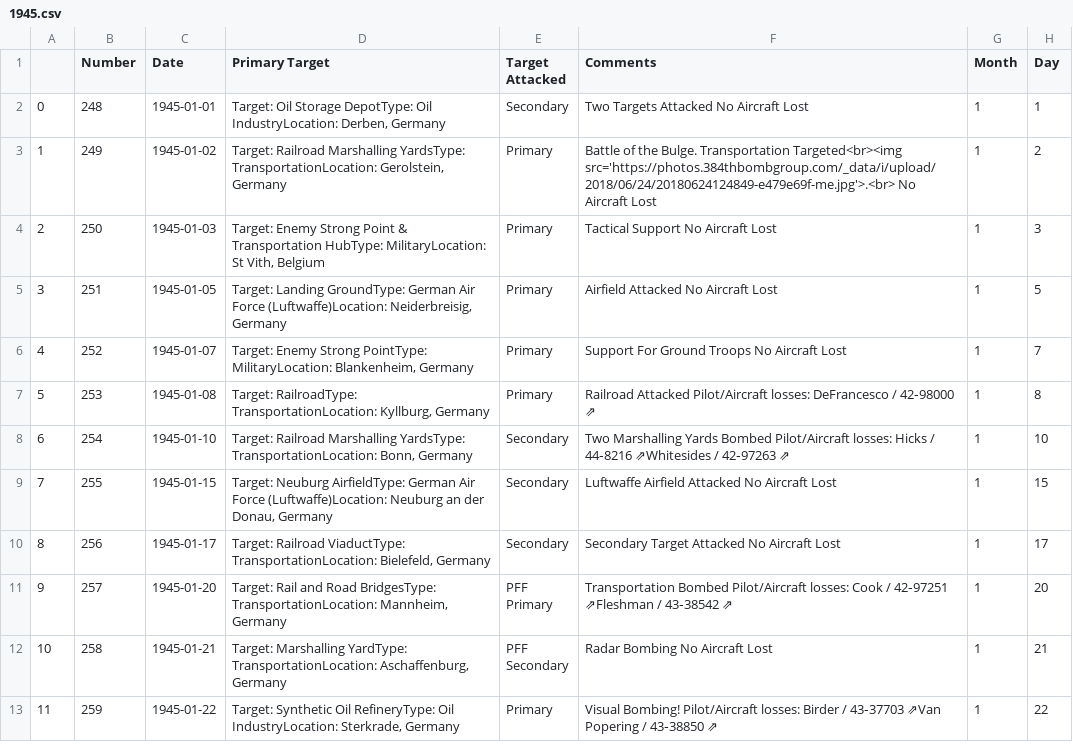
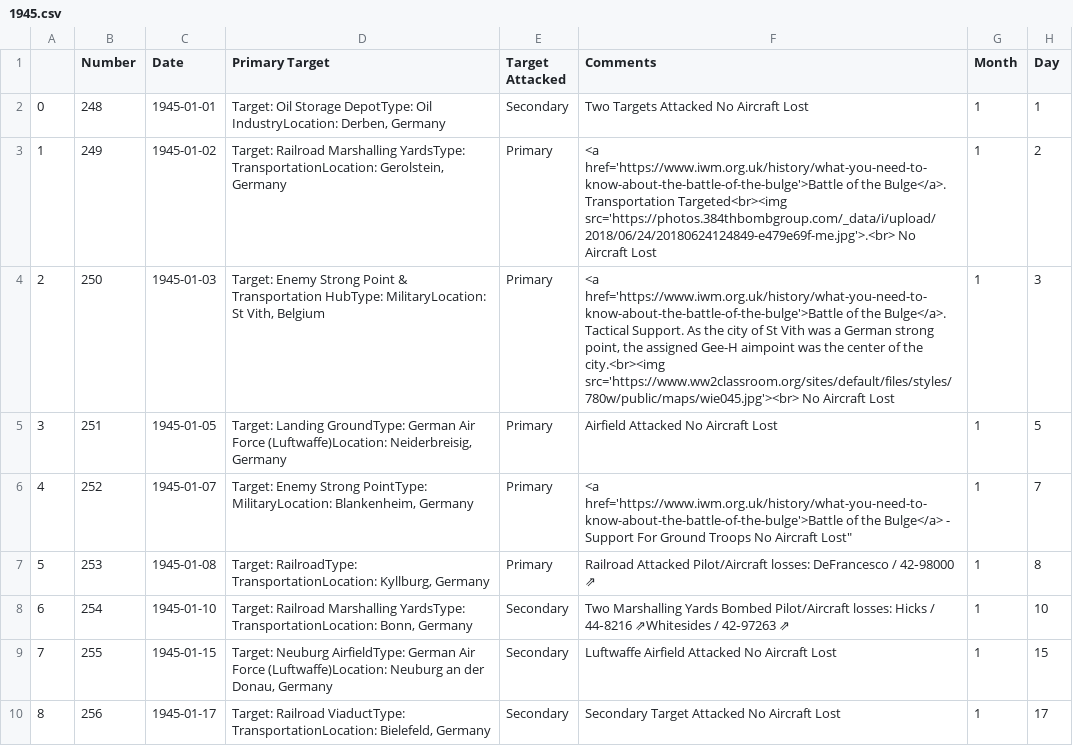
Before and after one commit to velocharts/384th-missions, a CSV file: 1945.csv, drawn as a sheet; only a part is shown; the shorter side is filled out with more unchanged rows.

Commit message:
Update 1945.csv

```diff
--- a/1945.csv
+++ b/1945.csv
@@ -2,6 +2,6 @@
 0,248,1945-01-01,"Target: Oil Storage DepotType: Oil IndustryLocation: Derben, Germany",Secondary,Two Targets Attacked No Aircraft Lost,1,1
-1,249,1945-01-02,"Target: Railroad Marshalling YardsType: TransportationLocation: Gerolstein, Germany",Primary,"Battle of the Bulge. Transportation Targeted<br><img src='https://photos.384thbombgroup.com/_data/i/upload/2018/06/24/20180624124849-e479e69f-me.jpg'>.<br> No Aircraft Lost",1,2
-2,250,1945-01-03,"Target: Enemy Strong Point & Transportation HubType: MilitaryLocation: St Vith, Belgium",Primary,Tactical Support No Aircraft Lost,1,3
+1,249,1945-01-02,"Target: Railroad Marshalling YardsType: TransportationLocation: Gerolstein, Germany",Primary,"<a href='https://www.iwm.org.uk/history/what-you-need-to-know-about-the-battle-of-the-bulge'>Battle of the Bulge</a>. Transportation Targeted<br><img src='https://photos.384thbombgroup.com/_data/i/upload/2018/06/24/20180624124849-e479e69f-me.jpg'>.<br> No Aircraft Lost",1,2
+2,250,1945-01-03,"Target: Enemy Strong Point & Transportation HubType: MilitaryLocation: St Vith, Belgium",Primary,"<a href='https://www.iwm.org.uk/history/what-you-need-to-know-about-the-battle-of-the-bulge'>Battle of the Bulge</a>. Tactical Support. As the city of St Vith was a German strong point, the assigned Gee-H aimpoint was the center of the city.<br><img src='https://www.ww2classroom.org/sites/default/files/styles/780w/public/maps/wie045.jpg'><br>  No Aircraft Lost",1,3
 3,251,1945-01-05,"Target: Landing GroundType: German Air Force (Luftwaffe)Location: Neiderbreisig, Germany",Primary,Airfield Attacked No Aircraft Lost,1,5
-4,252,1945-01-07,"Target: Enemy Strong PointType: MilitaryLocation: Blankenheim, Germany",Primary,Support For Ground Troops No Aircraft Lost,1,7
+4,252,1945-01-07,"Target: Enemy Strong PointType: MilitaryLocation: Blankenheim, Germany",Primary,""<a href='https://www.iwm.org.uk/history/what-you-need-to-know-about-the-battle-of-the-bulge'>Battle of the Bulge</a> - Support For Ground Troops No Aircraft Lost",1,7
 5,253,1945-01-08,"Target: RailroadType: TransportationLocation: Kyllburg, Germany",Primary,Railroad Attacked Pilot/Aircraft losses: DeFrancesco / 42‑98000 ⇗,1,8
```
